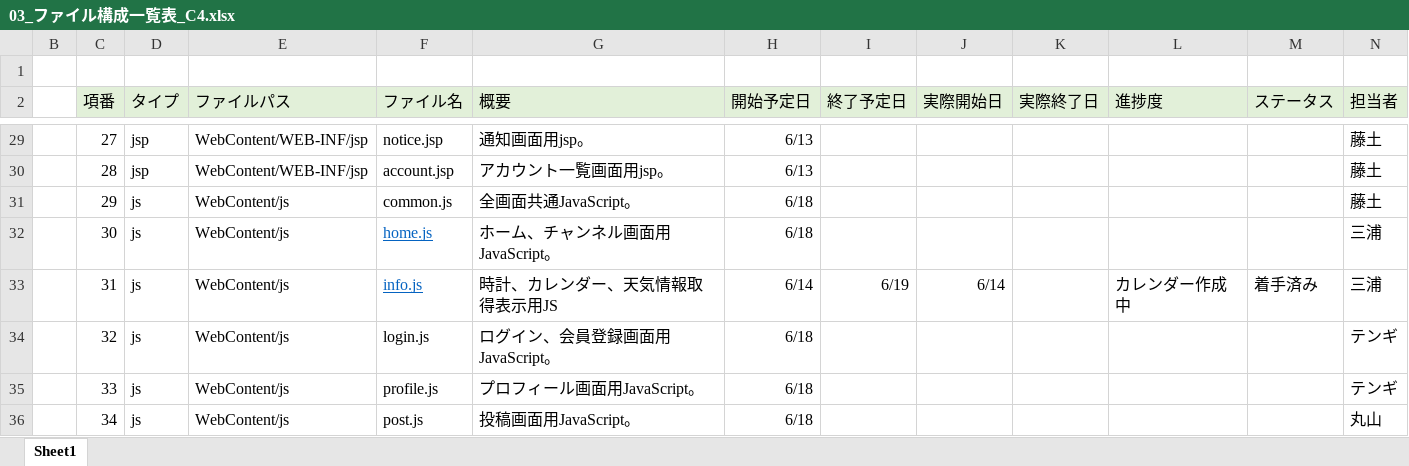
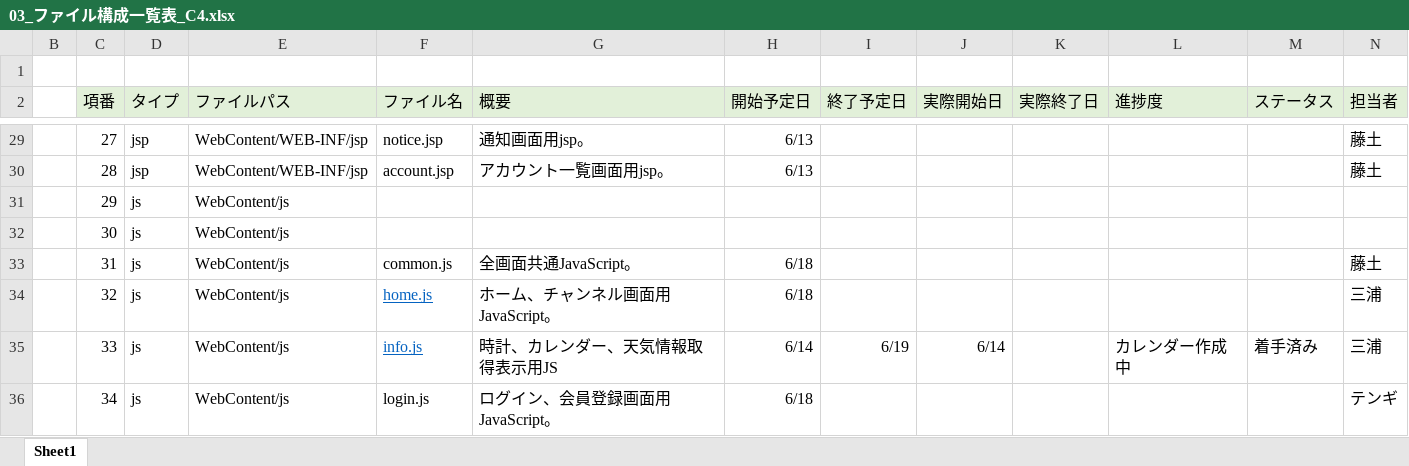
Before and after one commit to plusdojo2024/C4, an Excel workbook: doc/ファイル構成一覧表/03_ファイル構成一覧表_C4.xlsx, sheet Sheet1, drawn as a sheet; only a part is shown, gaps mark what is left out; values as stored, in another font and other column widths than the file's, no borders; the diff covers the shown part only; the diff names each change by its address in the sheet, - before the commit and + after, or states it on an @@ line.

```diff
--- a/doc/ファイル構成一覧表/03_ファイル構成一覧表_C4.xlsx (sheet Sheet1)
+++ b/doc/ファイル構成一覧表/03_ファイル構成一覧表_C4.xlsx (sheet Sheet1)
-F31 (ファイル名): common.js
+F31 (ファイル名): (empty)
-G31 (概要): 全画面共通JavaScript。
+G31 (概要): (empty)
-H31:H32 (開始予定日): 6/18
+H31:H32 (開始予定日): (empty)
-N31 (担当者): 藤土
+N31 (担当者): (empty)
-F32 (ファイル名): home.js
+F32 (ファイル名): (empty)
-G32 (概要): ホーム、チャンネル画面用JavaScript。
+G32 (概要): (empty)
-N32 (担当者): 三浦
+N32 (担当者): (empty)
-F33 (ファイル名): info.js
+F33 (ファイル名): common.js
@@ F33 underline: on → off, text colour: #0563C1 → black @@
-G33 (概要): 時計、カレンダー、天気情報取得表示用JS
+G33 (概要): 全画面共通JavaScript。
-H33 (開始予定日): 6/14
+H33 (開始予定日): 6/18
-I33 (終了予定日): 6/19
+I33 (終了予定日): (empty)
-J33 (実際開始日): 6/14
+J33 (実際開始日): (empty)
-L33 (進捗度): カレンダー作成中
+L33 (進捗度): (empty)
-M33 (ステータス): 着手済み
+M33 (ステータス): (empty)
-N33 (担当者): 三浦
+N33 (担当者): 藤土
-F34 (ファイル名): login.js
+F34 (ファイル名): home.js
@@ F34:F35 underline: off → on, text colour: black → #0563C1 @@
-G34 (概要): ログイン、会員登録画面用JavaScript。
+G34 (概要): ホーム、チャンネル画面用JavaScript。
-N34:N35 (担当者): テンギ
+N34:N35 (担当者): 三浦
-F35 (ファイル名): profile.js
+F35 (ファイル名): info.js
-G35 (概要): プロフィール画面用JavaScript。
+G35 (概要): 時計、カレンダー、天気情報取得表示用JS
-H35 (開始予定日): 6/18
+H35 (開始予定日): 6/14
-I35 (終了予定日): (empty)
+I35 (終了予定日): 6/19
-J35 (実際開始日): (empty)
+J35 (実際開始日): 6/14
-L35 (進捗度): (empty)
+L35 (進捗度): カレンダー作成中
-M35 (ステータス): (empty)
+M35 (ステータス): 着手済み
-F36 (ファイル名): post.js
+F36 (ファイル名): login.js
-G36 (概要): 投稿画面用JavaScript。
+G36 (概要): ログイン、会員登録画面用JavaScript。
-N36 (担当者): 丸山
+N36 (担当者): テンギ
```
Also changed, not shown: 4 added rows, 2 removed rows, 32 edited cells and cell formats elsewhere in this sheet, 4 other files.
